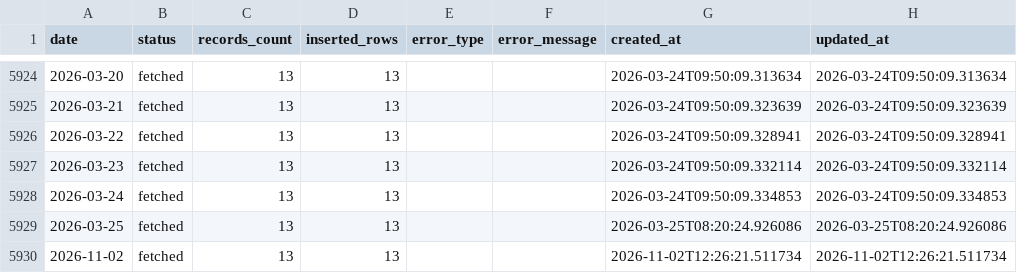
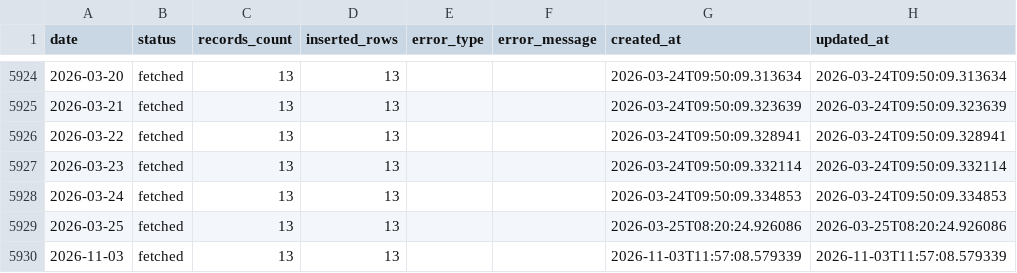
Before and after one commit to juanluserra/fuel-recommender-murcia, a CSV file: data/history/alcantarilla_murcia/fetch_log.csv, drawn as a sheet; only a part is shown, gaps mark what is left out.

```diff
--- a/data/history/alcantarilla_murcia/fetch_log.csv
+++ b/data/history/alcantarilla_murcia/fetch_log.csv
@@ -5929,2 +5929,2 @@ date,status,records_count,inserted_rows,error_type,error_message,created_at,upda
 2026-03-25,fetched,13,13,,,2026-03-25T08:20:24.926086,2026-03-25T08:20:24.926086
-2026-11-02,fetched,13,13,,,2026-11-02T12:26:21.511734,2026-11-02T12:26:21.511734
+2026-11-03,fetched,13,13,,,2026-11-03T11:57:08.579339,2026-11-03T11:57:08.579339
```
Also changed, not shown: data/history/alcantarilla_murcia/stations.csv, data/latest/alcantarilla_murcia__precio_gasoleo_a__latest.csv, 4 other files.
